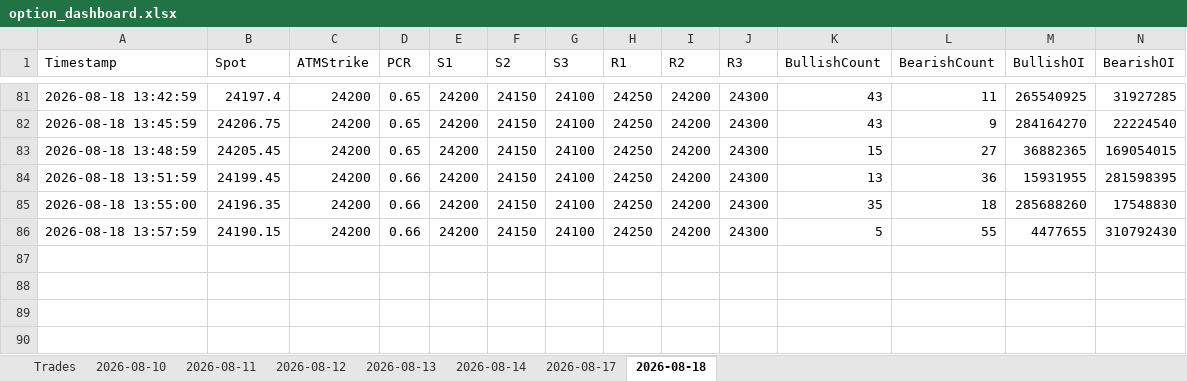
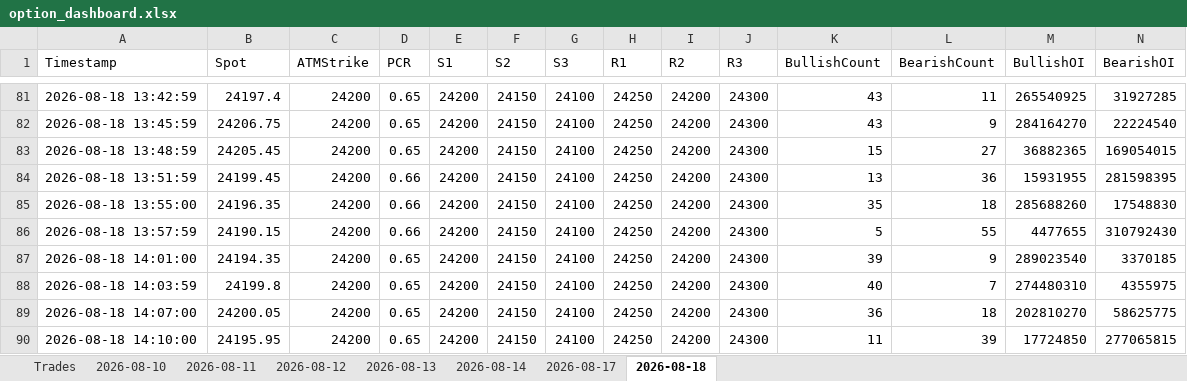
Before and after one commit to ravichandrant1697/option-dashboard, an Excel workbook: option_dashboard.xlsx, sheet 2026-08-18, drawn as a sheet; only a part is shown, gaps mark what is left out; values as stored, in another font and other column widths than the file's, no borders; rows hold the shown columns only; the diff names each change by its address in the sheet, - before the commit and + after, or states it on an @@ line.

Commit message:
state: periodic 2026-08-18T08:40Z

```diff
--- a/option_dashboard.xlsx (sheet 2026-08-18)
+++ b/option_dashboard.xlsx (sheet 2026-08-18)
+row 87: 2026-08-18 14:01:00 | 24194.35 | 24200 | 0.65 | 24200 | 24150 | 24100 | 24250 | 24200 | 24300 | 39 | 9 | 289023540 | 3370185
+row 88: 2026-08-18 14:03:59 | 24199.8 | 24200 | 0.65 | 24200 | 24150 | 24100 | 24250 | 24200 | 24300 | 40 | 7 | 274480310 | 4355975
+row 89: 2026-08-18 14:07:00 | 24200.05 | 24200 | 0.65 | 24200 | 24150 | 24100 | 24250 | 24200 | 24300 | 36 | 18 | 202810270 | 58625775
+row 90: 2026-08-18 14:10:00 | 24195.95 | 24200 | 0.65 | 24200 | 24150 | 24100 | 24250 | 24200 | 24300 | 11 | 39 | 17724850 | 277065815
```
